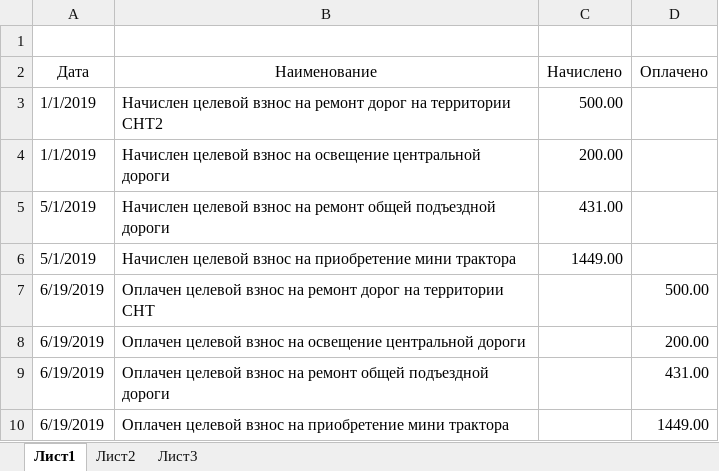
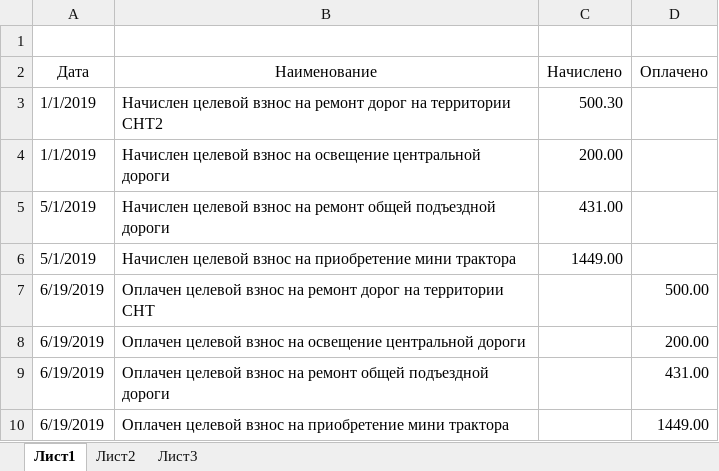
Before and after one commit to slimexpert/slimexpert.github.io, an Excel workbook: sputnik/personal/cel/cel999.xlsx, sheet Лист1, drawn as a sheet; values as stored, in another font and other column widths than the file's, no borders; the diff names each change by its address in the sheet, - before the commit and + after, or states it on an @@ line.

Commit message:
Update cel999.xlsx

```diff
--- a/sputnik/personal/cel/cel999.xlsx (sheet Лист1)
+++ b/sputnik/personal/cel/cel999.xlsx (sheet Лист1)
-C3 (Начислено): 500.00
+C3 (Начислено): 500.30
```
